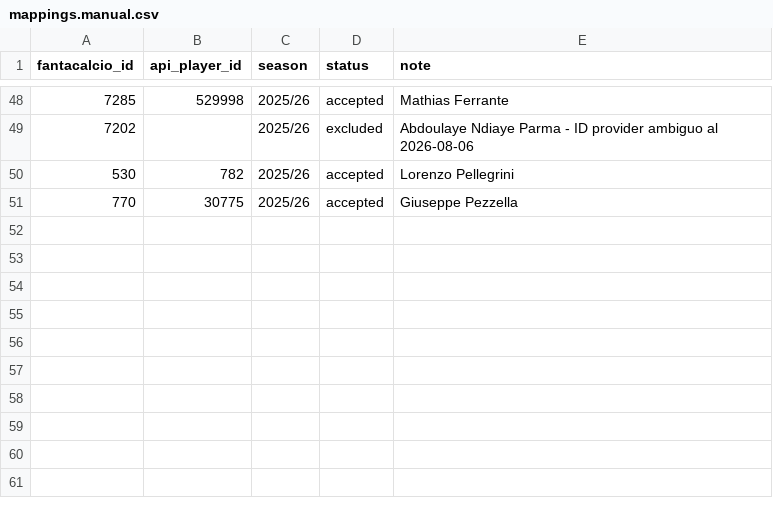
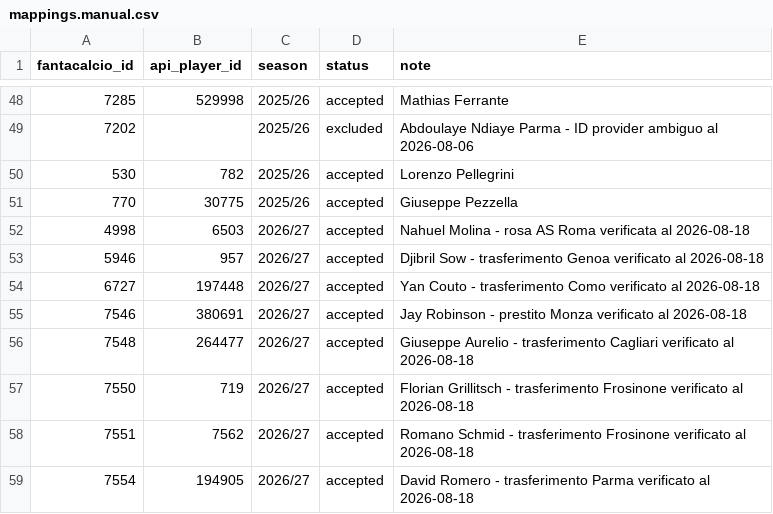
Before and after one commit to AndreaBozzo/fantabuddy, a CSV file: config/mappings.manual.csv, drawn as a sheet; only a part is shown, gaps mark what is left out.

```diff
--- a/config/mappings.manual.csv
+++ b/config/mappings.manual.csv
@@ -51 +51,9 @@ fantacalcio_id,api_player_id,season,status,note
 770,30775,2025/26,accepted,Giuseppe Pezzella
+4998,6503,2026/27,accepted,Nahuel Molina - rosa AS Roma verificata al 2026-08-18
+5946,957,2026/27,accepted,Djibril Sow - trasferimento Genoa verificato al 2026-08-18
+6727,197448,2026/27,accepted,Yan Couto - trasferimento Como verificato al 2026-08-18
+7546,380691,2026/27,accepted,Jay Robinson - prestito Monza verificato al 2026-08-18
+7548,264477,2026/27,accepted,Giuseppe Aurelio - trasferimento Cagliari verificato al 2026-08-18
+7550,719,2026/27,accepted,Florian Grillitsch - trasferimento Frosinone verificato al 2026-08-18
+7551,7562,2026/27,accepted,Romano Schmid - trasferimento Frosinone verificato al 2026-08-18
+7554,194905,2026/27,accepted,David Romero - trasferimento Parma verificato al 2026-08-18
```
Also changed, not shown: 3 other files.
